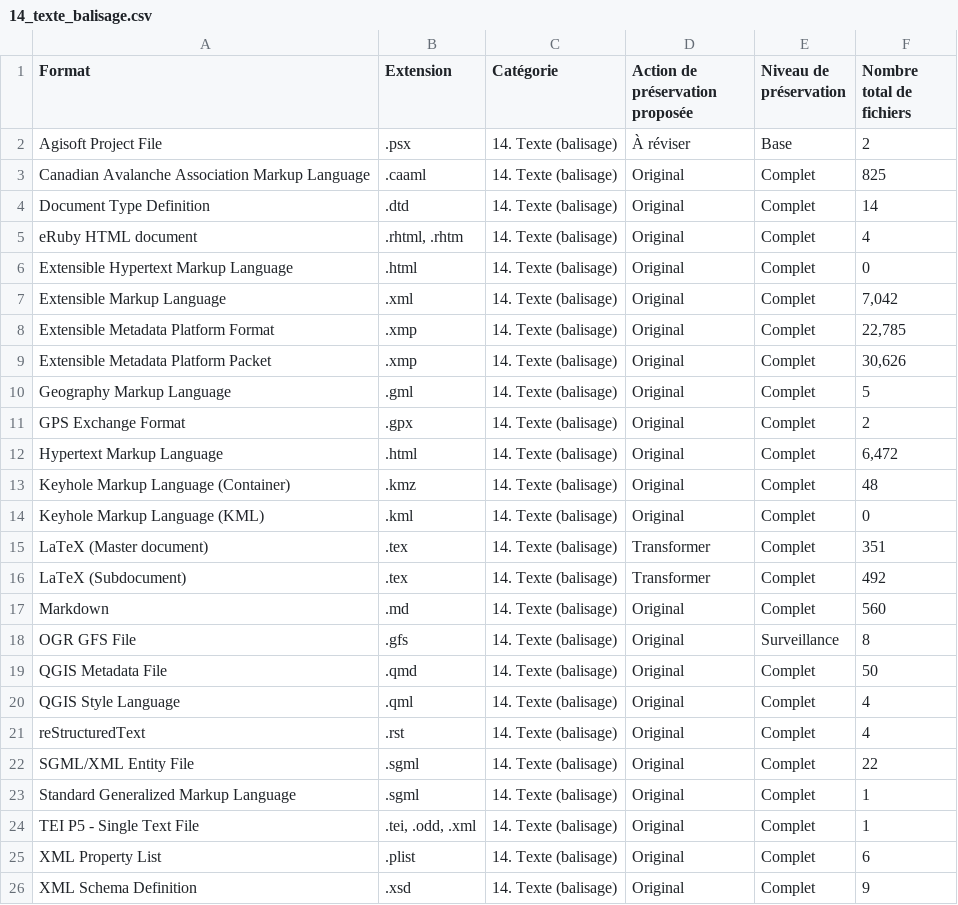
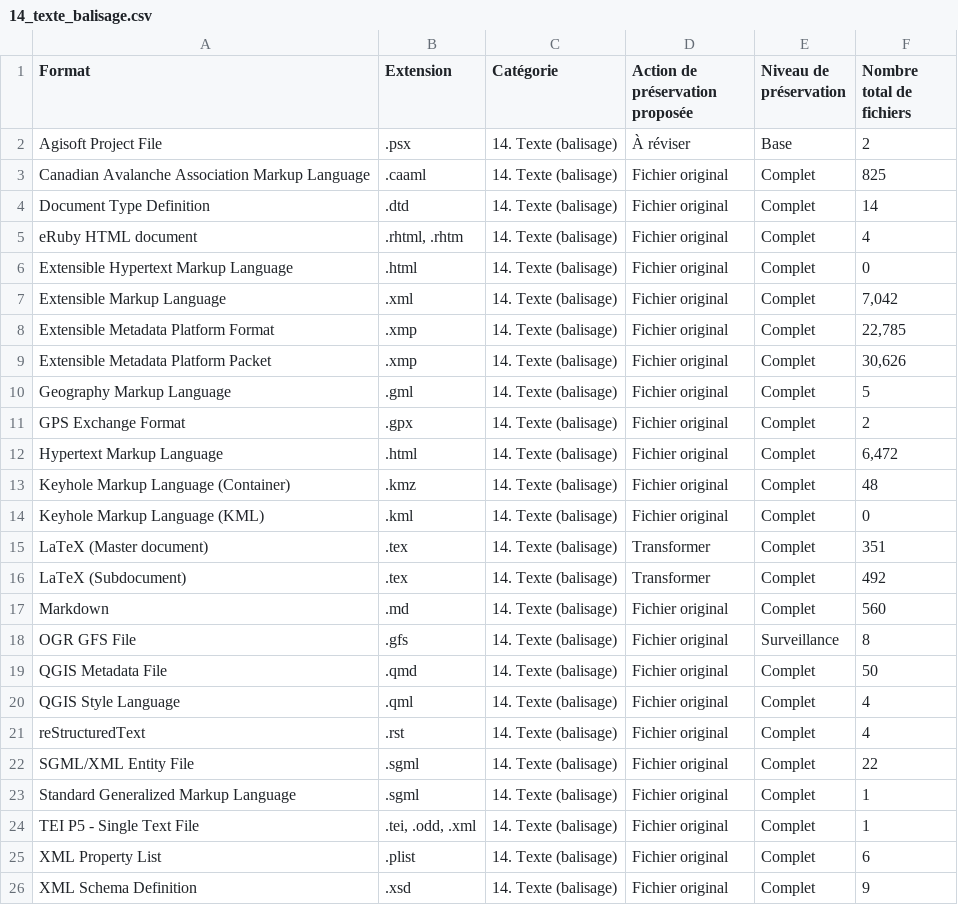
Before and after one commit to frdr-dfdr/pres_res_fpr, a CSV file: fpr_fr/télécharger_csv/14_texte_balisage.csv, drawn as a sheet.

```diff
--- a/fpr_fr/télécharger_csv/14_texte_balisage.csv
+++ b/fpr_fr/télécharger_csv/14_texte_balisage.csv
@@ -2,25 +2,25 @@ Format,Extension,Catégorie,Action de préservation proposée,Niveau de préserv
 Agisoft Project File,.psx,14. Texte (balisage),À réviser,Base,2
-Canadian Avalanche Association Markup Language,.caaml,14. Texte (balisage),Original,Complet,825
-Document Type Definition,.dtd,14. Texte (balisage),Original,Complet,14
-eRuby HTML document,".rhtml, .rhtm",14. Texte (balisage),Original,Complet,4
-Extensible Hypertext Markup Language,.html,14. Texte (balisage),Original,Complet,0
-Extensible Markup Language,.xml,14. Texte (balisage),Original,Complet,"7,042"
-Extensible Metadata Platform Format,.xmp,14. Texte (balisage),Original,Complet,"22,785"
-Extensible Metadata Platform Packet,.xmp,14. Texte (balisage),Original,Complet,"30,626"
-Geography Markup Language,.gml,14. Texte (balisage),Original,Complet,5
-GPS Exchange Format,.gpx,14. Texte (balisage),Original,Complet,2
-Hypertext Markup Language,.html,14. Texte (balisage),Original,Complet,"6,472"
-Keyhole Markup Language (Container),.kmz,14. Texte (balisage),Original,Complet,48
-Keyhole Markup Language (KML),.kml,14. Texte (balisage),Original,Complet,0
+Canadian Avalanche Association Markup Language,.caaml,14. Texte (balisage),Fichier original,Complet,825
+Document Type Definition,.dtd,14. Texte (balisage),Fichier original,Complet,14
+eRuby HTML document,".rhtml, .rhtm",14. Texte (balisage),Fichier original,Complet,4
+Extensible Hypertext Markup Language,.html,14. Texte (balisage),Fichier original,Complet,0
+Extensible Markup Language,.xml,14. Texte (balisage),Fichier original,Complet,"7,042"
+Extensible Metadata Platform Format,.xmp,14. Texte (balisage),Fichier original,Complet,"22,785"
+Extensible Metadata Platform Packet,.xmp,14. Texte (balisage),Fichier original,Complet,"30,626"
+Geography Markup Language,.gml,14. Texte (balisage),Fichier original,Complet,5
+GPS Exchange Format,.gpx,14. Texte (balisage),Fichier original,Complet,2
+Hypertext Markup Language,.html,14. Texte (balisage),Fichier original,Complet,"6,472"
+Keyhole Markup Language (Container),.kmz,14. Texte (balisage),Fichier original,Complet,48
+Keyhole Markup Language (KML),.kml,14. Texte (balisage),Fichier original,Complet,0
 LaTeX (Master document),.tex,14. Texte (balisage),Transformer,Complet,351
 LaTeX (Subdocument),.tex,14. Texte (balisage),Transformer,Complet,492
-Markdown,.md,14. Texte (balisage),Original,Complet,560
-OGR GFS File,.gfs,14. Texte (balisage),Original,Surveillance,8
-QGIS Metadata File,.qmd,14. Texte (balisage),Original,Complet,50
-QGIS Style Language,.qml,14. Texte (balisage),Original,Complet,4
-reStructuredText,.rst,14. Texte (balisage),Original,Complet,4
-SGML/XML Entity File,.sgml,14. Texte (balisage),Original,Complet,22
-Standard Generalized Markup Language,.sgml,14. Texte (balisage),Original,Complet,1
-TEI P5 - Single Text File,".tei, .odd, .xml",14. Texte (balisage),Original,Complet,1
-XML Property List,.plist,14. Texte (balisage),Original,Complet,6
-XML Schema Definition,.xsd,14. Texte (balisage),Original,Complet,9
+Markdown,.md,14. Texte (balisage),Fichier original,Complet,560
+OGR GFS File,.gfs,14. Texte (balisage),Fichier original,Surveillance,8
+QGIS Metadata File,.qmd,14. Texte (balisage),Fichier original,Complet,50
+QGIS Style Language,.qml,14. Texte (balisage),Fichier original,Complet,4
+reStructuredText,.rst,14. Texte (balisage),Fichier original,Complet,4
+SGML/XML Entity File,.sgml,14. Texte (balisage),Fichier original,Complet,22
+Standard Generalized Markup Language,.sgml,14. Texte (balisage),Fichier original,Complet,1
+TEI P5 - Single Text File,".tei, .odd, .xml",14. Texte (balisage),Fichier original,Complet,1
+XML Property List,.plist,14. Texte (balisage),Fichier original,Complet,6
+XML Schema Definition,.xsd,14. Texte (balisage),Fichier original,Complet,9
```
Also changed, not shown: fpr_fr/télécharger_csv/08_image_vectorielle.csv, fpr_fr/télécharger_csv/15_texte_structuré.csv, 11 other files.
